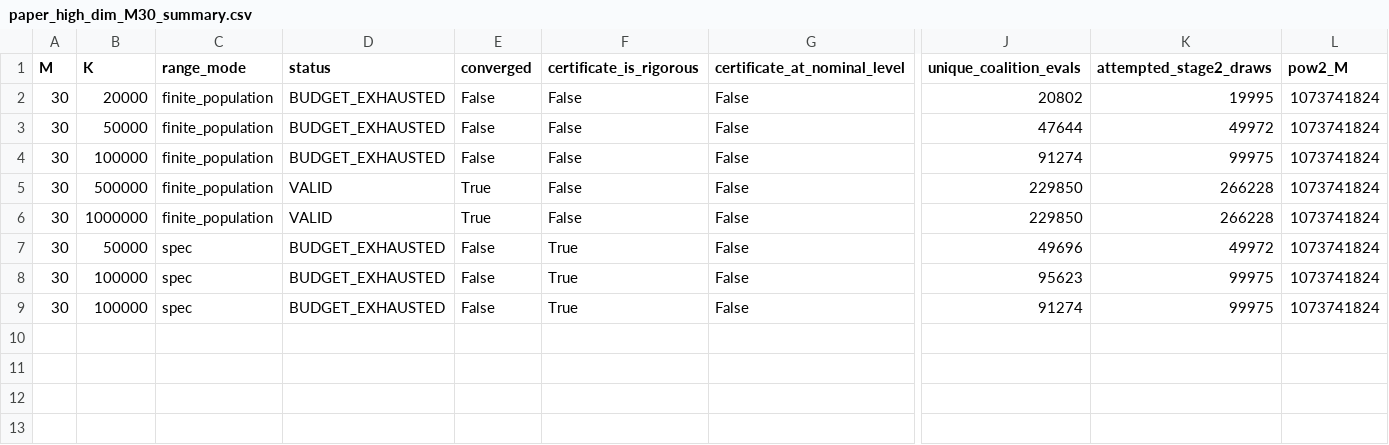
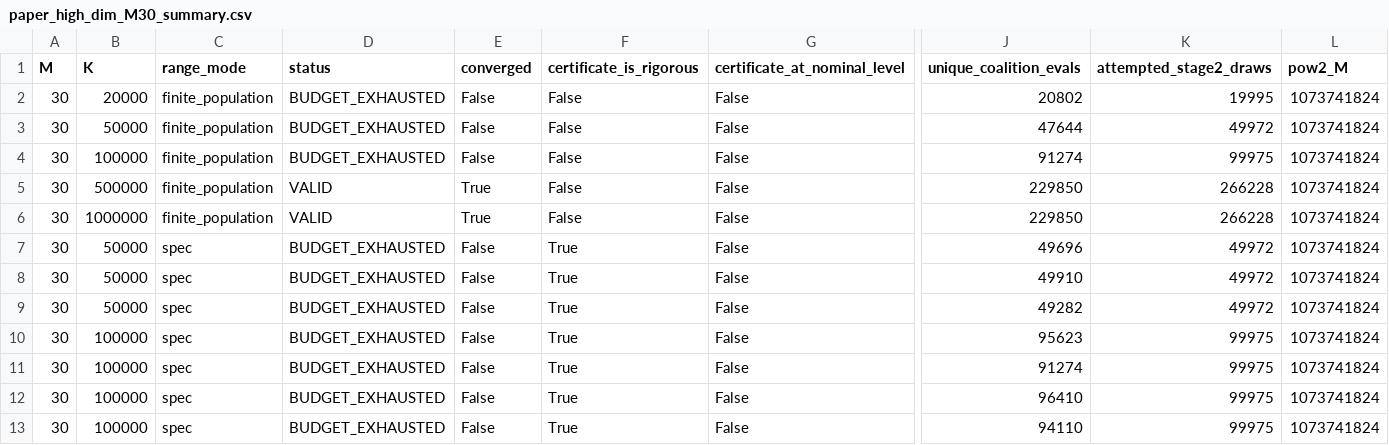
Before and after one commit to mouadlouhichi/GAS-BayesSHAP, a CSV file: main_results/paper_high_dim_M30_summary.csv, drawn as a sheet; only a part is shown, gaps mark what is left out; rows hold the shown columns only; the diff names each change by its address in the sheet, - before the commit and + after, or states it on an @@ line.

```diff
--- a/main_results/paper_high_dim_M30_summary.csv
+++ b/main_results/paper_high_dim_M30_summary.csv
+row 8: 30 | 50000 | spec | BUDGET_EXHAUSTED | False | True | False | 49910 | 49972 | 1073741824
+row 9: 30 | 50000 | spec | BUDGET_EXHAUSTED | False | True | False | 49282 | 49972 | 1073741824
+row 12: 30 | 100000 | spec | BUDGET_EXHAUSTED | False | True | False | 96410 | 99975 | 1073741824
+row 13: 30 | 100000 | spec | BUDGET_EXHAUSTED | False | True | False | 94110 | 99975 | 1073741824
```
Also changed, not shown: results/paper_experiments/high_dim_M30_summary.csv, 10 other files.
